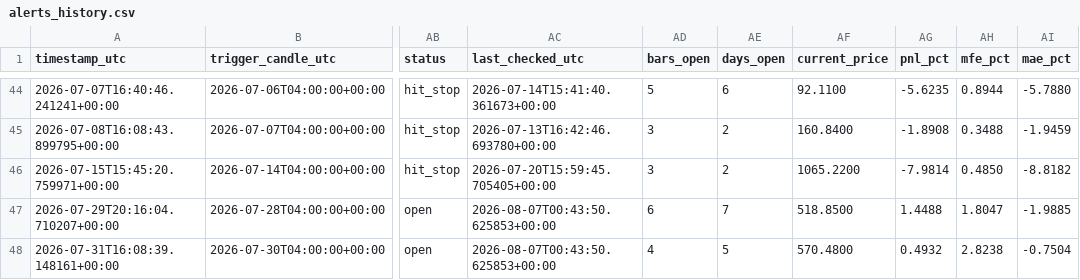
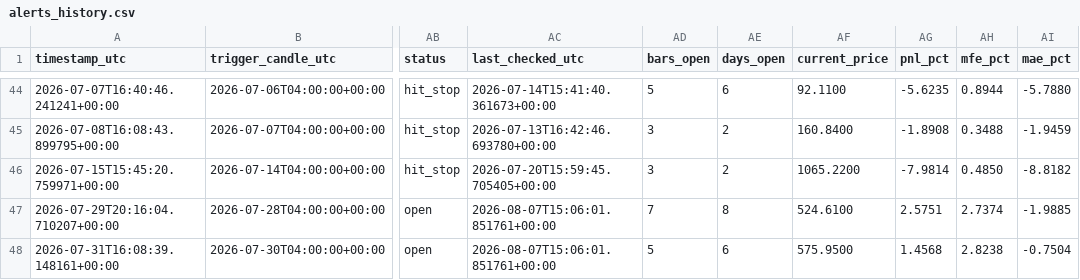
Before and after one commit to ronaldfj/nyse_price_alerts, a CSV file: alerts_history.csv, drawn as a sheet; only a part is shown, gaps mark what is left out; the diff names each change by its address in the sheet, - before the commit and + after, or states it on an @@ line.

```diff
--- a/alerts_history.csv
+++ b/alerts_history.csv
-AC47:AC48 (last_checked_utc): 2026-08-07T00:43:50.625853+00:00
+AC47:AC48 (last_checked_utc): 2026-08-07T15:06:01.851761+00:00
-AD47 (bars_open): 6
+AD47 (bars_open): 7
-AE47 (days_open): 7
+AE47 (days_open): 8
-AF47 (current_price): 518.8500
+AF47 (current_price): 524.6100
-AG47 (pnl_pct): 1.4488
+AG47 (pnl_pct): 2.5751
-AH47 (mfe_pct): 1.8047
+AH47 (mfe_pct): 2.7374
-AD48 (bars_open): 4
+AD48 (bars_open): 5
-AE48 (days_open): 5
+AE48 (days_open): 6
-AF48 (current_price): 570.4800
+AF48 (current_price): 575.9500
-AG48 (pnl_pct): 0.4932
+AG48 (pnl_pct): 1.4568
```
